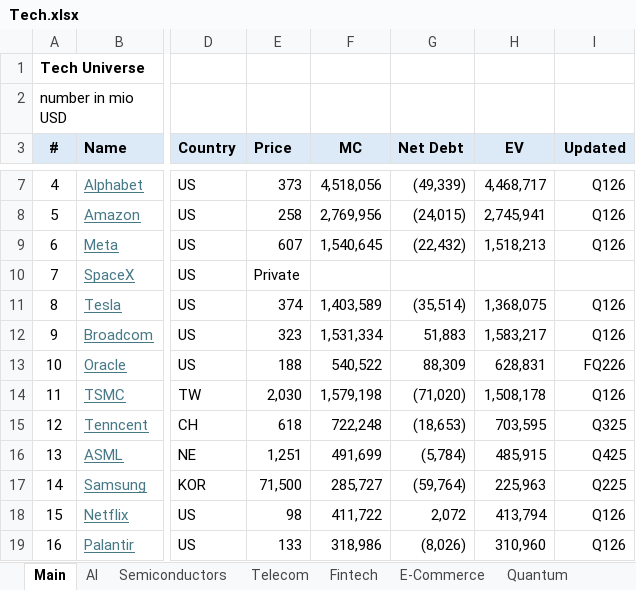
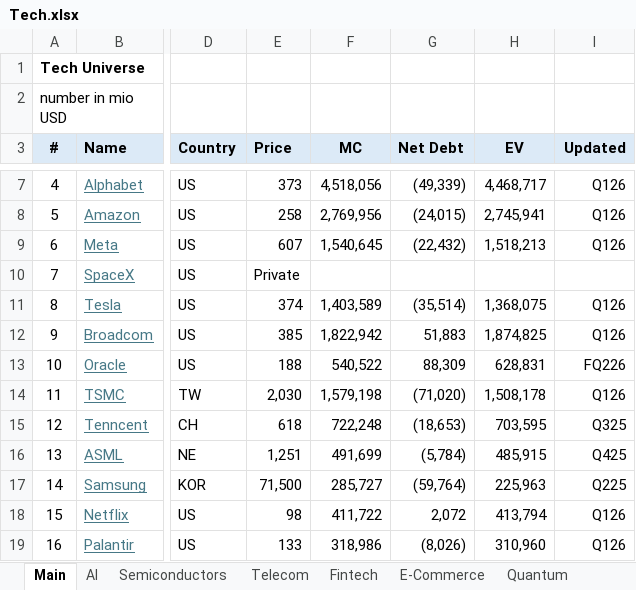
Before and after one commit to oscarsettje/MetaModels, an Excel workbook: Tech.xlsx, sheet Main, drawn as a sheet; only a part is shown, gaps mark what is left out; values as stored, in another font and other column widths than the file's, no borders; conditional formats not drawn; the diff names each change by its address in the sheet, - before the commit and + after, or states it on an @@ line.

```diff
--- a/Tech.xlsx (sheet Main)
+++ b/Tech.xlsx (sheet Main)
-E12 (Price): 323
+E12 (Price): 385
-F12 (MC): 1,531,334
+F12 (MC): 1,822,942
-H12 (EV): 1,583,217
+H12 (EV): 1,874,825
```
Also changed, not shown: Fashion.xlsx.
